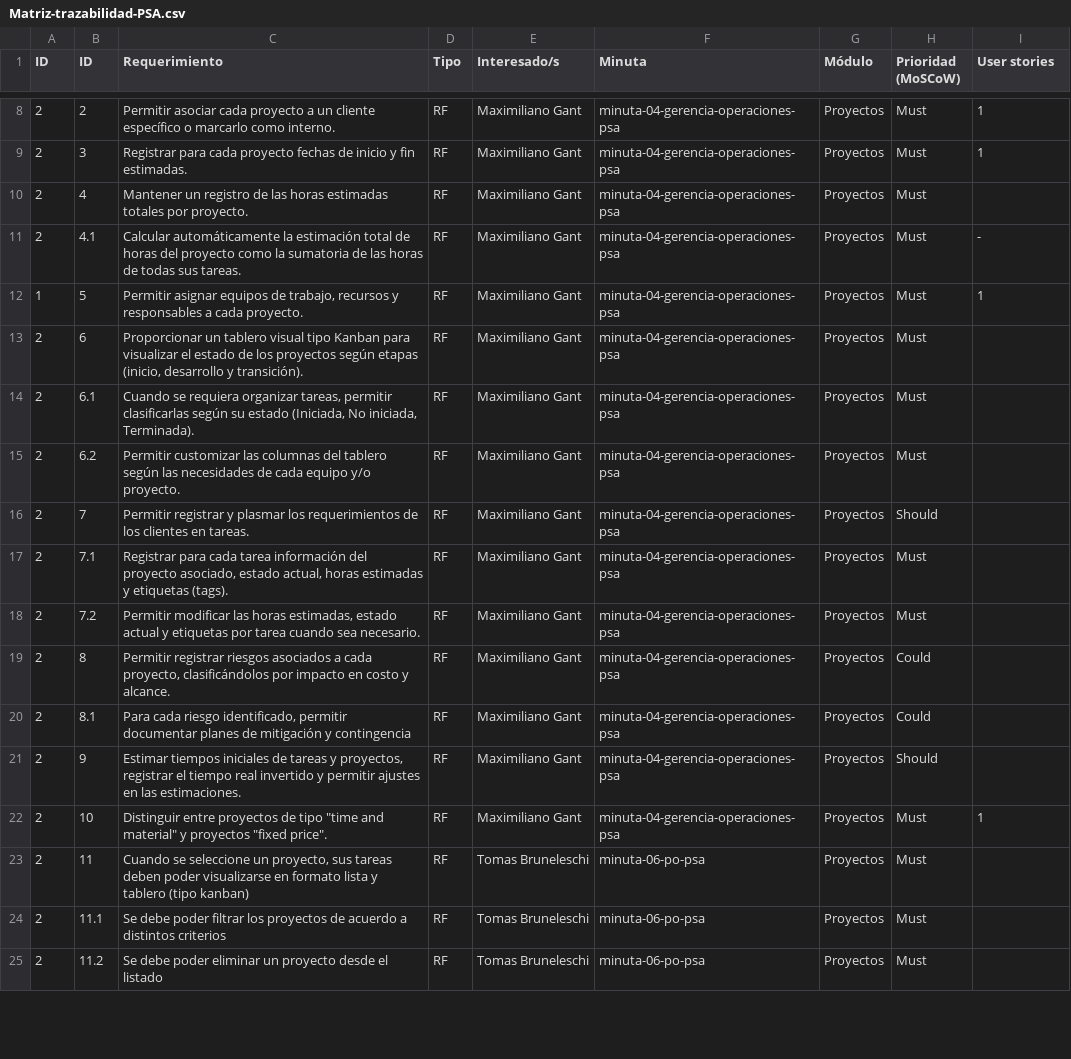
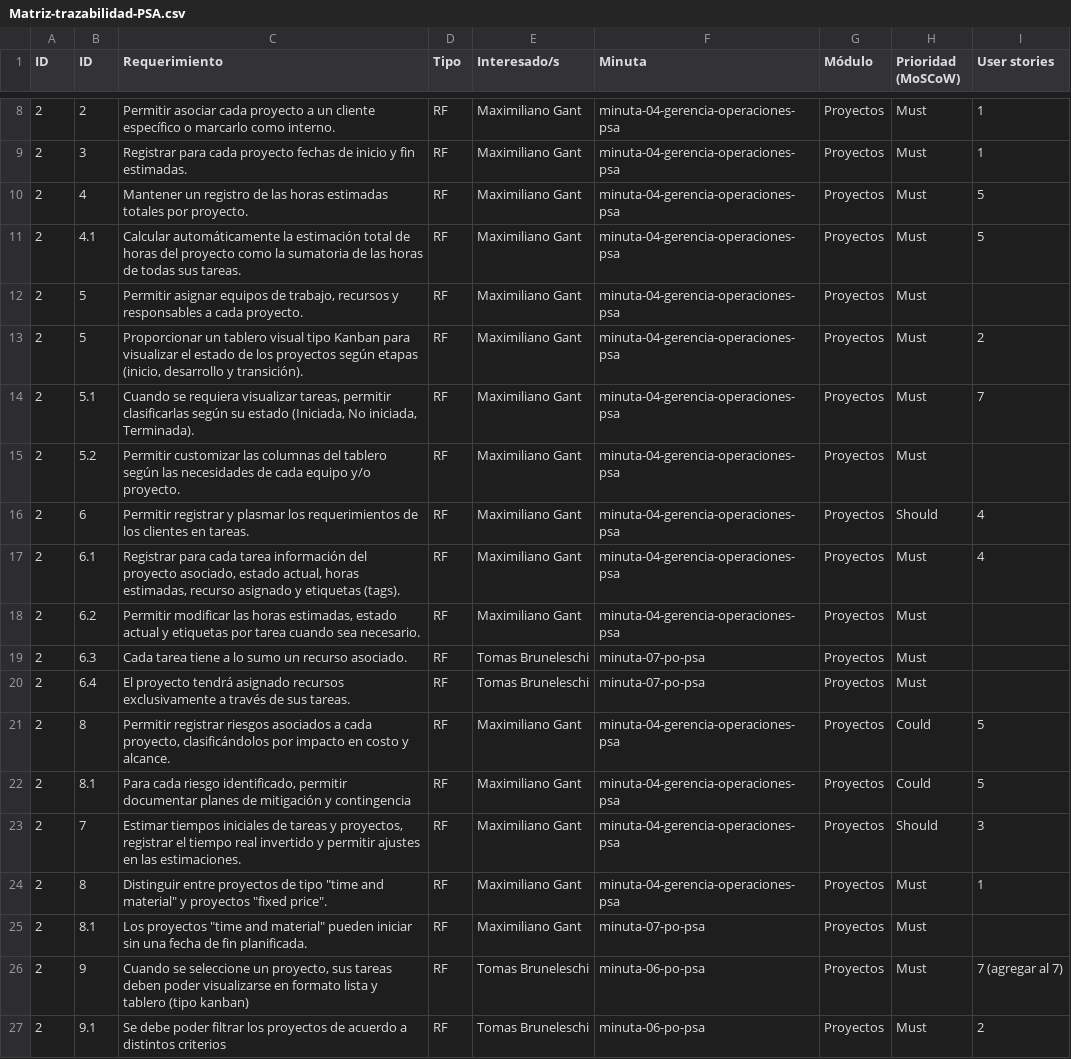
Before and after one commit to ValentinoCarmonaS/squad_07_2025_1c, a CSV file: docs/Matriz-trazabilidad-PSA.csv, drawn as a sheet; only a part is shown, gaps mark what is left out; addresses are those after the commit; the diff covers the shown part only; the diff names each change by its address in the sheet, - before the commit and + after, or states it on an @@ line.

Commit message:
doc(requirements): add new requirements based on scope updates from minuta-07-po on May 27

```diff
--- a/docs/Matriz-trazabilidad-PSA.csv
+++ b/docs/Matriz-trazabilidad-PSA.csv
-I10 (User stories): (empty)
+I10 (User stories): 5
-I11 (User stories): -
+I11 (User stories): 5
-A12 (ID): 1
+A12 (ID): 2
-I12 (User stories): 1
+I12 (User stories): (empty)
-B13 (ID): 6
+B13 (ID): 5
-I13 (User stories): (empty)
+I13 (User stories): 2
-B14 (ID): 6.1
+B14 (ID): 5.1
-C14 (Requerimiento): …se requiera organizar tareas, permitir…
+C14 (Requerimiento): …se requiera visualizar tareas, permitir…
-I14 (User stories): (empty)
+I14 (User stories): 7
-B15 (ID): 6.2
+B15 (ID): 5.2
-B16 (ID): 7
+B16 (ID): 6
-I16:I17 (User stories): (empty)
+I16:I17 (User stories): 4
-B17 (ID): 7.1
+B17 (ID): 6.1
-C17 (Requerimiento): …actual, horas estimadas y etiquetas…
+C17 (Requerimiento): …actual, horas estimadas, recurso asignado y etiquetas…
-B18 (ID): 7.2
+B18 (ID): 6.2
+row 19: 2 | 6.3 | Cada tarea tiene a lo sumo un recurso asociado. | RF | Tomas Bruneleschi | minuta-07-po-psa | Proyectos | Must
+row 20: 2 | 6.4 | El proyecto tendrá asignado recursos exclusivamente a través de sus tareas. | RF | Tomas Bruneleschi | minuta-07-po-psa | Proyectos | Must
-I21:I22 (User stories): (empty)
+I21:I22 (User stories): 5
-B23 (ID): 9
+B23 (ID): 7
-I23 (User stories): (empty)
+I23 (User stories): 3
-B24 (ID): 10
+B24 (ID): 8
-B25 (ID): 11
+B25 (ID): 8.1
-C25 (Requerimiento): Cuando se seleccione un proyecto, sus tareas deben poder visualizarse en formato lista y tablero (tipo kanban)
+C25 (Requerimiento): Los proyectos "time and material" pueden iniciar sin una fecha de fin planificada.
-E25 (Interesado/s): Tomas Bruneleschi
+E25 (Interesado/s): Maximiliano Gant
-F25 (Minuta): minuta-06-po-psa
+F25 (Minuta): minuta-07-po-psa
-B26 (ID): 11.1
+B26 (ID): 9
-C26 (Requerimiento): Se debe poder filtrar los proyectos de acuerdo a distintos criterios
+C26 (Requerimiento): Cuando se seleccione un proyecto, sus tareas deben poder visualizarse en formato lista y tablero (tipo kanban)
-I26 (User stories): (empty)
+I26 (User stories): 7 (agregar al 7)
-B27 (ID): 11.2
+B27 (ID): 9.1
-C27 (Requerimiento): …debe poder eliminar un proyecto desde el listado
+C27 (Requerimiento): …debe poder filtrar los proyectos de acuerdo a distintos criterios
-I27 (User stories): (empty)
+I27 (User stories): 2
```
Also changed, not shown: 1 added row and 15 edited cells elsewhere in this file, 1 other file.
